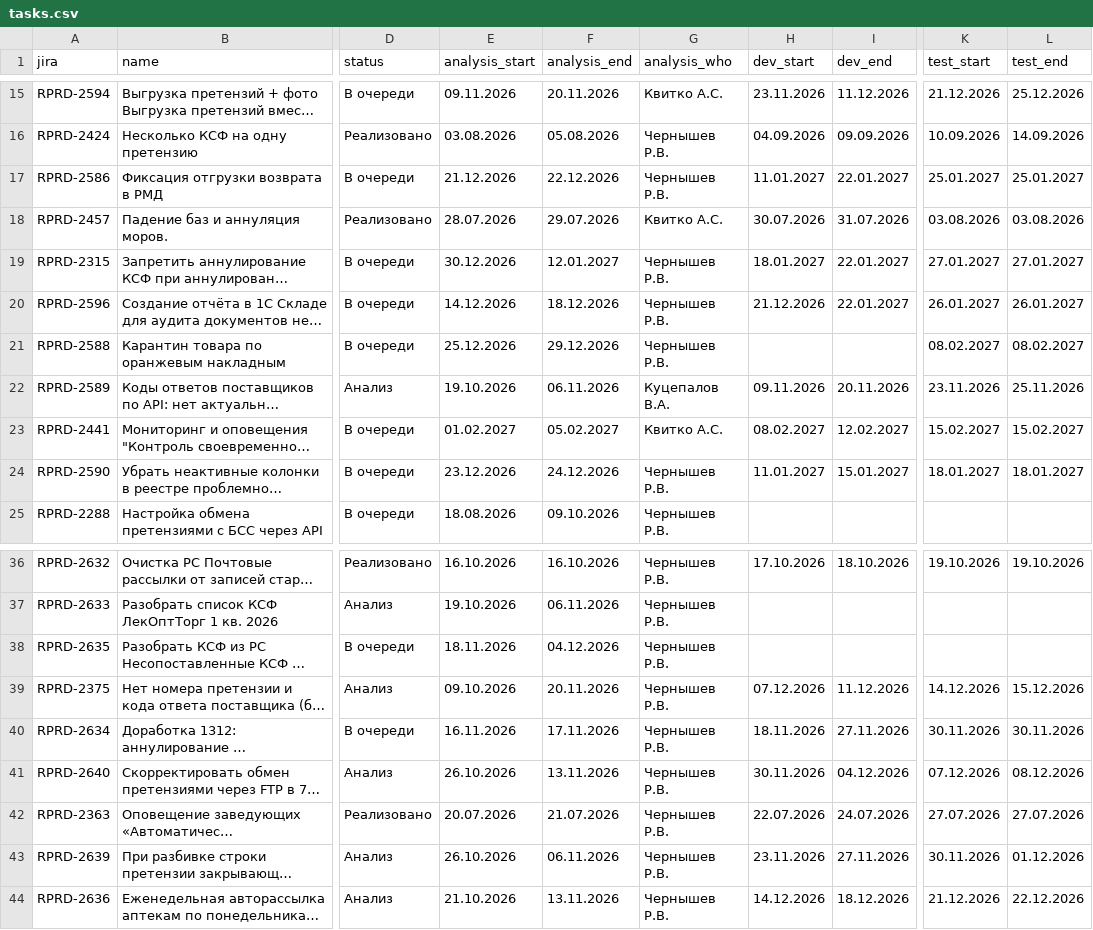
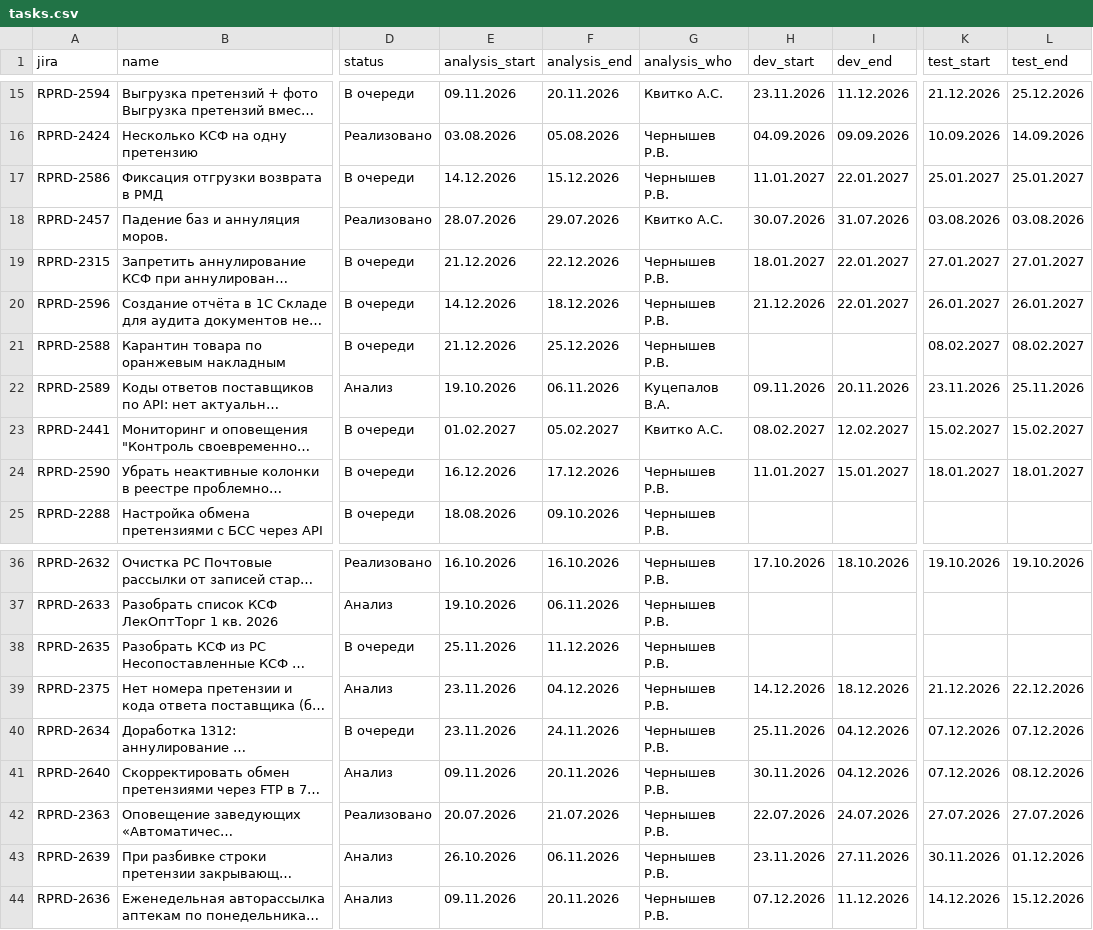
Before and after one commit to kvitkoas-sudo/tech366, a CSV file: road-map-2026/tasks.csv, drawn as a sheet; only a part is shown, gaps mark what is left out; long unchanged cells end in …; the diff names each change by its address in the sheet, - before the commit and + after, or states it on an @@ line.

Commit message:
roadmap: анализ Чернышева — не более двух задач одновременно; сдвиг 2636/2640/2375/2634/2635 и очереди (26.10.2026)

```diff
--- a/road-map-2026/tasks.csv
+++ b/road-map-2026/tasks.csv
-E17 (analysis_start): 21.12.2026
+E17 (analysis_start): 14.12.2026
-F17 (analysis_end): 22.12.2026
+F17 (analysis_end): 15.12.2026
-E19 (analysis_start): 30.12.2026
+E19 (analysis_start): 21.12.2026
-F19 (analysis_end): 12.01.2027
+F19 (analysis_end): 22.12.2026
-E21 (analysis_start): 25.12.2026
+E21 (analysis_start): 21.12.2026
-F21 (analysis_end): 29.12.2026
+F21 (analysis_end): 25.12.2026
-E24 (analysis_start): 23.12.2026
+E24 (analysis_start): 16.12.2026
-F24 (analysis_end): 24.12.2026
+F24 (analysis_end): 17.12.2026
-E38 (analysis_start): 18.11.2026
+E38 (analysis_start): 25.11.2026
-F38 (analysis_end): 04.12.2026
+F38 (analysis_end): 11.12.2026
-E39 (analysis_start): 09.10.2026
+E39 (analysis_start): 23.11.2026
-F39 (analysis_end): 20.11.2026
+F39 (analysis_end): 04.12.2026
-H39 (dev_start): 07.12.2026
+H39 (dev_start): 14.12.2026
-I39 (dev_end): 11.12.2026
+I39 (dev_end): 18.12.2026
-K39 (test_start): 14.12.2026
+K39 (test_start): 21.12.2026
-L39 (test_end): 15.12.2026
+L39 (test_end): 22.12.2026
-E40 (analysis_start): 16.11.2026
+E40 (analysis_start): 23.11.2026
-F40 (analysis_end): 17.11.2026
+F40 (analysis_end): 24.11.2026
-H40 (dev_start): 18.11.2026
+H40 (dev_start): 25.11.2026
-I40 (dev_end): 27.11.2026
+I40 (dev_end): 04.12.2026
-K40 (test_start): 30.11.2026
+K40 (test_start): 07.12.2026
-L40 (test_end): 30.11.2026
+L40 (test_end): 07.12.2026
-E41 (analysis_start): 26.10.2026
+E41 (analysis_start): 09.11.2026
-F41 (analysis_end): 13.11.2026
+F41 (analysis_end): 20.11.2026
-E44 (analysis_start): 21.10.2026
+E44 (analysis_start): 09.11.2026
-F44 (analysis_end): 13.11.2026
+F44 (analysis_end): 20.11.2026
-H44 (dev_start): 14.12.2026
+H44 (dev_start): 07.12.2026
-I44 (dev_end): 18.12.2026
+I44 (dev_end): 11.12.2026
-K44 (test_start): 21.12.2026
+K44 (test_start): 14.12.2026
-L44 (test_end): 22.12.2026
+L44 (test_end): 15.12.2026
```
